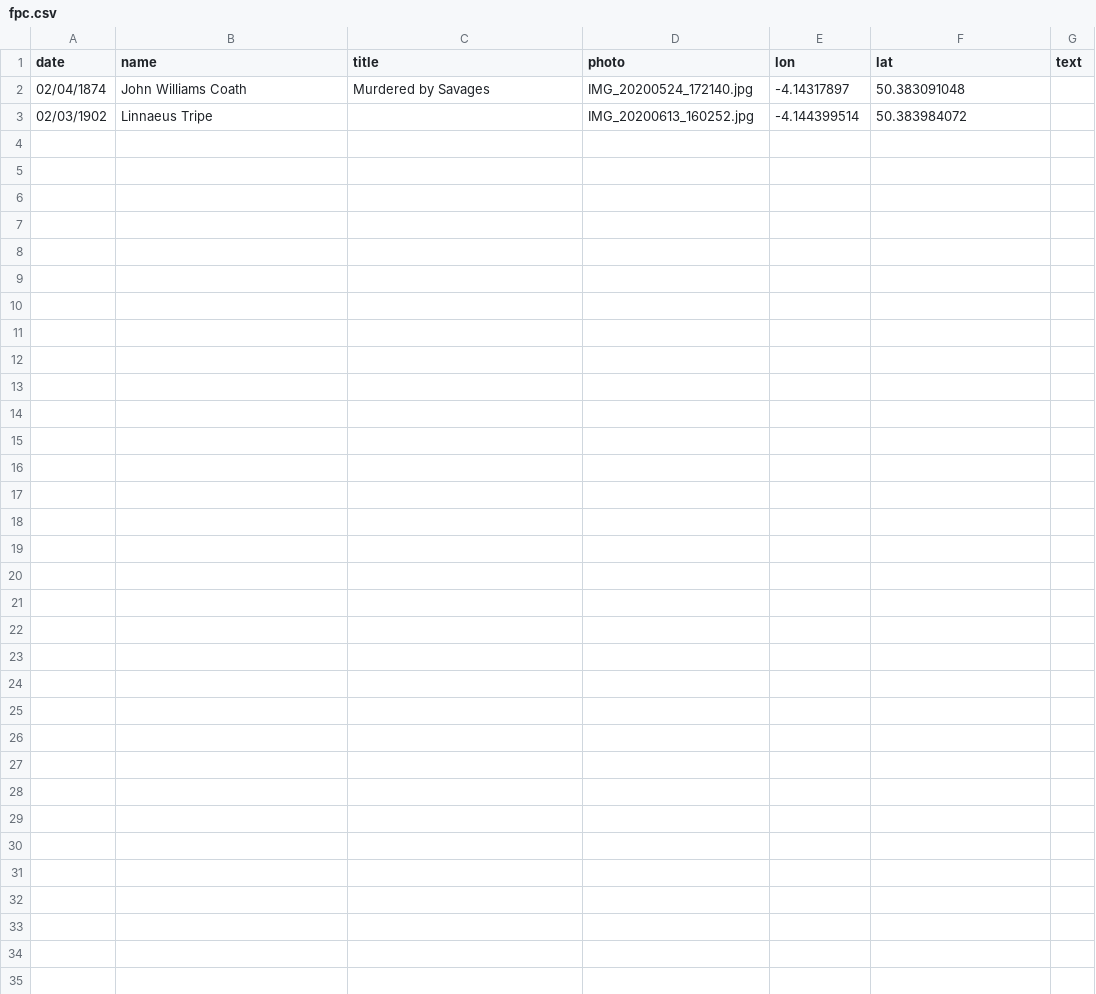
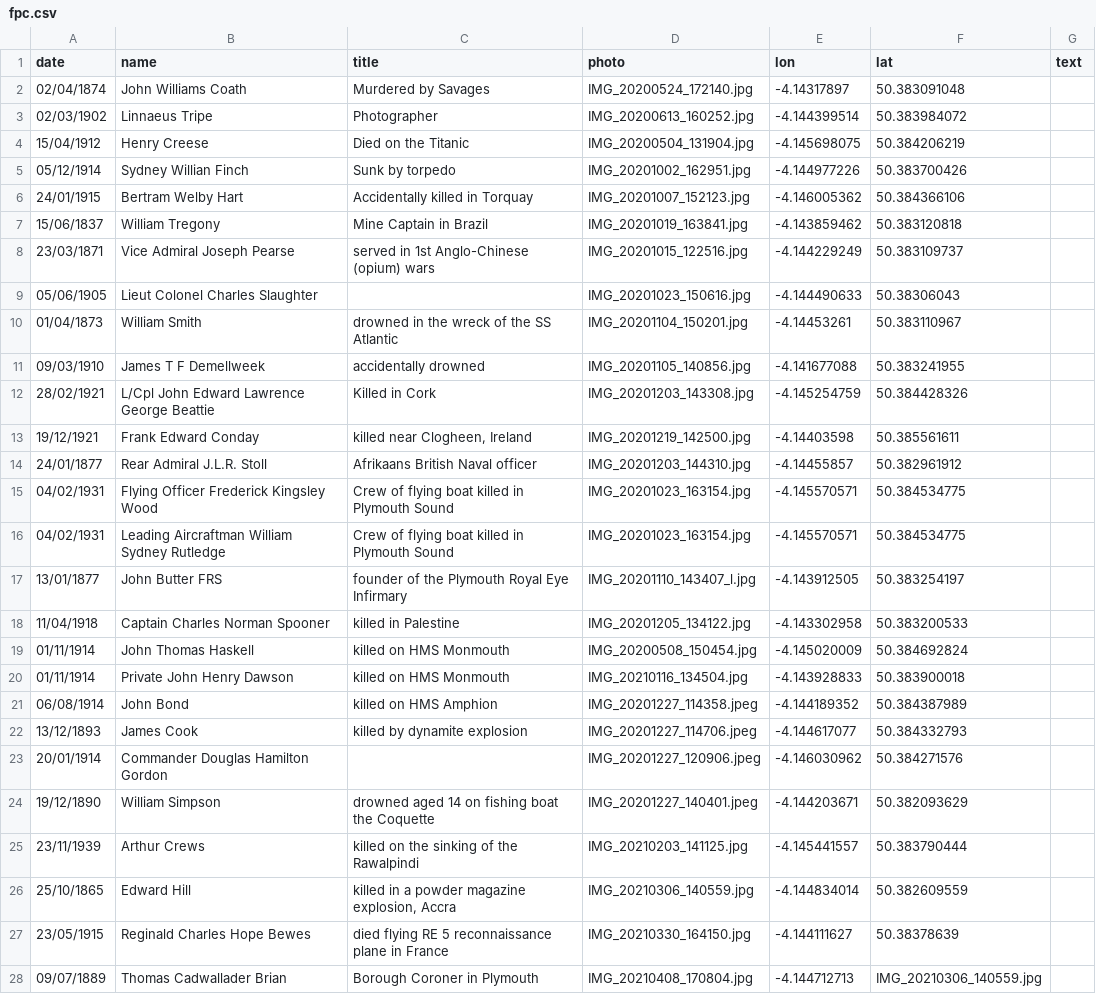
Before and after one commit to DaveBerkeley/cemetery, a CSV file: fpc.csv, drawn as a sheet.

```diff
--- a/fpc.csv
+++ b/fpc.csv
@@ -2,2 +2,27 @@
 02/04/1874,"John Williams Coath","Murdered by Savages","IMG_20200524_172140.jpg",-4.14317897,50.383091048,
-02/03/1902,"Linnaeus Tripe","",IMG_20200613_160252.jpg,-4.144399514,50.383984072,
+02/03/1902,"Linnaeus Tripe","Photographer",IMG_20200613_160252.jpg,-4.144399514,50.383984072,
+15/04/1912,"Henry Creese","Died on the Titanic",IMG_20200504_131904.jpg,-4.145698075,50.384206219,
+05/12/1914,"Sydney Willian Finch","Sunk by torpedo",IMG_20201002_162951.jpg,-4.144977226,50.383700426,
+24/01/1915,"Bertram Welby Hart","Accidentally killed in Torquay",IMG_20201007_152123.jpg,-4.146005362,50.384366106,
+15/06/1837,"William Tregony","Mine Captain in Brazil",IMG_20201019_163841.jpg,-4.143859462,50.383120818,
+23/03/1871,"Vice Admiral Joseph Pearse","served in 1st Anglo-Chinese (opium) wars",IMG_20201015_122516.jpg,-4.144229249,50.383109737,
+05/06/1905,"Lieut Colonel Charles Slaughter","",IMG_20201023_150616.jpg,-4.144490633,50.38306043,
+01/04/1873,"William Smith","drowned in the wreck of the SS Atlantic",IMG_20201104_150201.jpg,-4.14453261,50.383110967,
+09/03/1910,"James T F Demellweek","accidentally drowned",IMG_20201105_140856.jpg,-4.141677088,50.383241955,
+28/02/1921,"L/Cpl John Edward Lawrence George Beattie","Killed in Cork",IMG_20201203_143308.jpg,-4.145254759,50.384428326,
+19/12/1921,"Frank Edward Conday","killed near Clogheen, Ireland",IMG_20201219_142500.jpg,-4.14403598,50.385561611,
+24/01/1877,"Rear Admiral J.L.R. Stoll","Afrikaans British Naval officer",IMG_20201203_144310.jpg,-4.14455857,50.382961912,
+04/02/1931,"Flying Officer Frederick Kingsley Wood","Crew of flying boat killed in Plymouth Sound",IMG_20201023_163154.jpg,-4.145570571,50.384534775,
+04/02/1931,"Leading Aircraftman William Sydney Rutledge","Crew of flying boat killed in Plymouth Sound",IMG_20201023_163154.jpg,-4.145570571,50.384534775,
+13/01/1877,"John Butter FRS","founder of the Plymouth Royal Eye Infirmary",IMG_20201110_143407_l.jpg,-4.143912505,50.383254197,
+11/04/1918,"Captain Charles Norman Spooner","killed in Palestine",IMG_20201205_134122.jpg,-4.143302958,50.383200533,
+01/11/1914,"John Thomas Haskell","killed on HMS Monmouth",IMG_20200508_150454.jpg,-4.145020009,50.384692824,
+01/11/1914,"Private John Henry Dawson","killed on HMS Monmouth",IMG_20210116_134504.jpg,-4.143928833,50.383900018,
+06/08/1914,"John Bond","killed on HMS Amphion",IMG_20201227_114358.jpeg,-4.144189352,50.384387989,
+13/12/1893,"James Cook","killed by dynamite explosion",IMG_20201227_114706.jpeg,-4.144617077,50.384332793,
+20/01/1914,"Commander Douglas Hamilton Gordon","",IMG_20201227_120906.jpeg,-4.146030962,50.384271576,
+19/12/1890,"William Simpson","drowned aged 14 on fishing boat the Coquette",IMG_20201227_140401.jpeg,-4.144203671,50.382093629,
+23/11/1939,"Arthur Crews","killed on the sinking of the Rawalpindi",IMG_20210203_141125.jpg,-4.145441557,50.383790444,
+25/10/1865,"Edward Hill","killed in a powder magazine explosion, Accra",IMG_20210306_140559.jpg,-4.144834014,50.382609559,
+23/05/1915,"Reginald Charles Hope Bewes","died flying RE 5 reconnaissance plane in France",IMG_20210330_164150.jpg,-4.144111627,50.38378639,
+09/07/1889,"Thomas Cadwallader Brian","Borough Coroner in Plymouth",IMG_20210408_170804.jpg,-4.144712713,IMG_20210306_140559.jpg,
```
Also changed, not shown: 3 other files.
